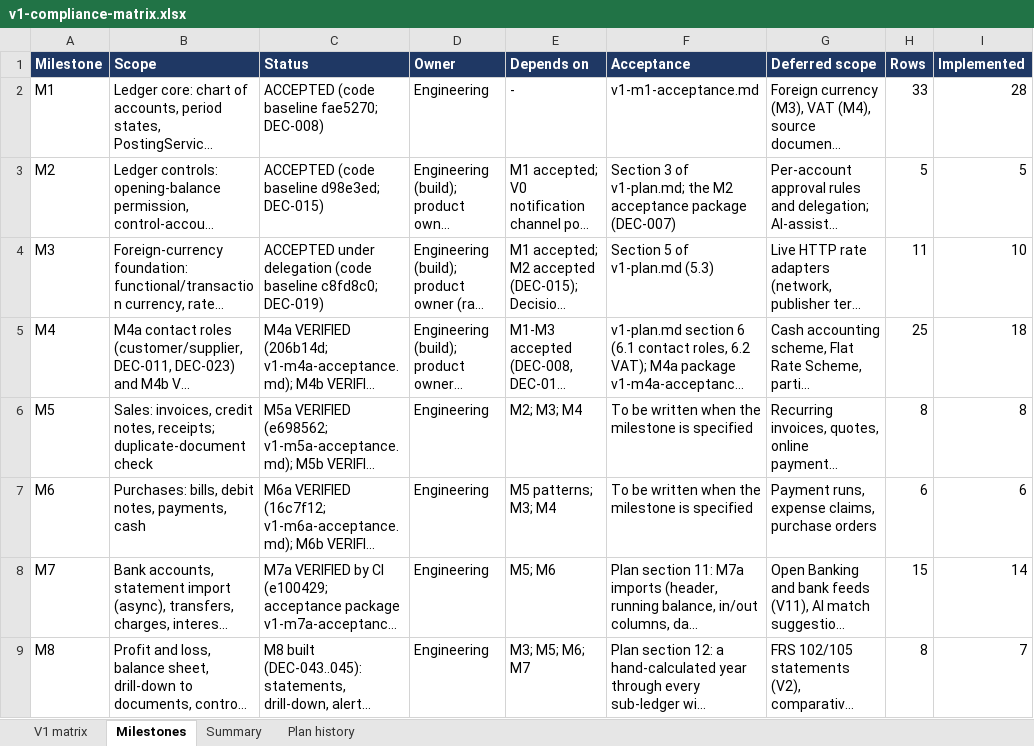
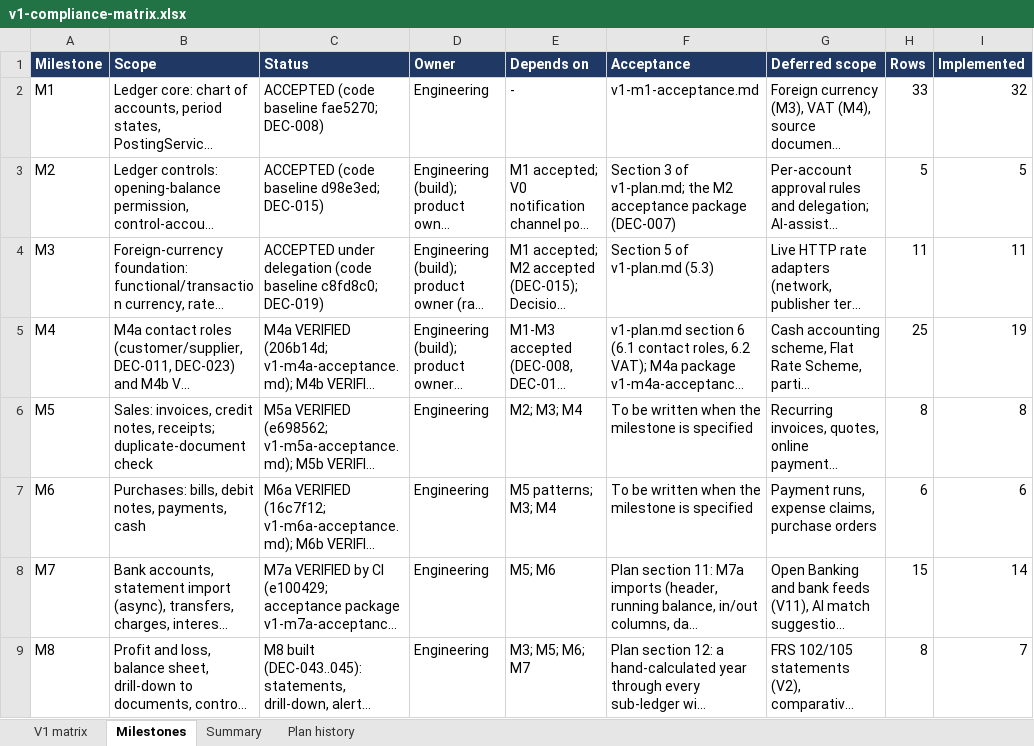
Before and after one commit to mianshoaiblhr/UK-Accounting-Platform, an Excel workbook: docs/architecture/v1-compliance-matrix.xlsx, sheet Milestones, drawn as a sheet; only a part is shown; long unchanged cells end in …; values as stored, in another font and other column widths than the file's, no borders; the diff names each change by its address in the sheet, - before the commit and + after, or states it on an @@ line.

```diff
--- a/docs/architecture/v1-compliance-matrix.xlsx (sheet Milestones)
+++ b/docs/architecture/v1-compliance-matrix.xlsx (sheet Milestones)
-I2 (Implemented): 28
+I2 (Implemented): 32
-I4 (Implemented): 10
+I4 (Implemented): 11
-I5 (Implemented): 18
+I5 (Implemented): 19
```
Also changed, not shown: sheet V1 matrix, sheet Summary, sheet Plan history, 20 other files.
